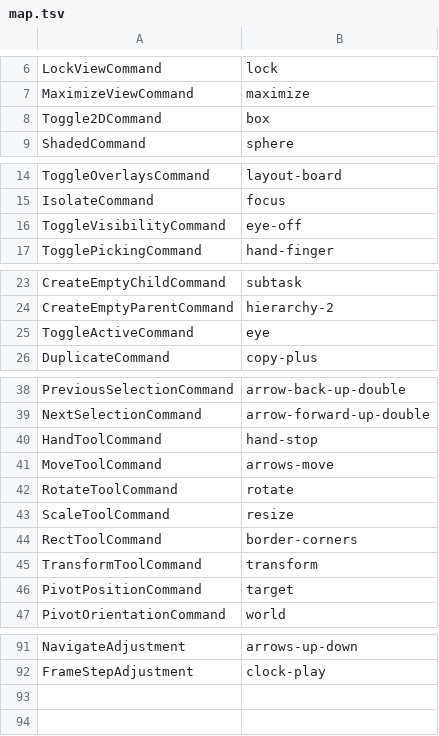
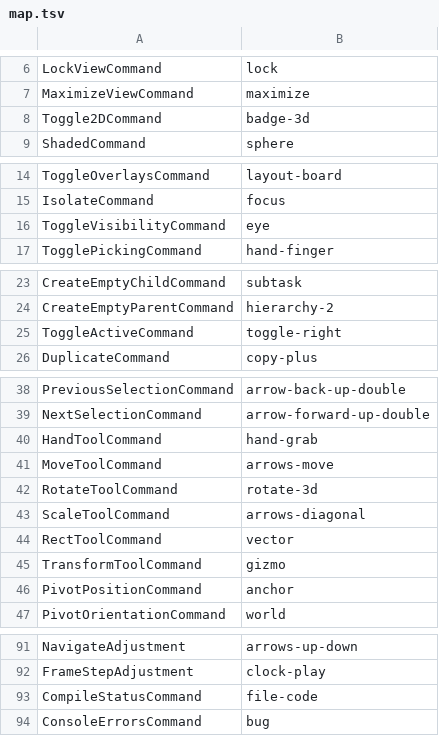
Before and after one commit to Valentinchik/editor-controls-for-unity, a TSV file: icons/map.tsv, drawn as a sheet; only a part is shown, gaps mark what is left out.

Commit message:
Editor Controls for Unity 0.4.0: Unity package and live keys
- Unity companion package com.valentinchik.editor-controls (Unity 2022.3+),
  installed from git URL; connects the editor to the plugin over 127.0.0.1
  with a per-session token and runs a fixed list of editor commands.
- With the package, actions run through the editor API in the background,
  independent of keyboard layout and shortcut bindings.
- Live keys: Play/Pause, active tool and render mode, and toggles that show
  their state (2D/3D, Pivot/Center, Local/Global, snapping, Lock View,
  Isolate, Overlays, Profiler Record, selected object active/hidden/pickable).
- New Status group: Compile (compiling/done/failed) and Errors (console count).
- Options+ shows the connected Unity project or a hint about the package.
- New tool icons; default keypad profile puts the status keys on page 1.

```diff
--- a/icons/map.tsv
+++ b/icons/map.tsv
@@ -7,3 +7,3 @@ LockViewCommand	lock
 MaximizeViewCommand	maximize
-Toggle2DCommand	box
+Toggle2DCommand	badge-3d
 ShadedCommand	sphere
@@ -15,3 +15,3 @@ ToggleOverlaysCommand	layout-board
 IsolateCommand	focus
-ToggleVisibilityCommand	eye-off
+ToggleVisibilityCommand	eye
 TogglePickingCommand	hand-finger
@@ -24,3 +24,3 @@ CreateEmptyChildCommand	subtask
 CreateEmptyParentCommand	hierarchy-2
-ToggleActiveCommand	eye
+ToggleActiveCommand	toggle-right
 DuplicateCommand	copy-plus
@@ -39,9 +39,9 @@ PreviousSelectionCommand	arrow-back-up-double
 NextSelectionCommand	arrow-forward-up-double
-HandToolCommand	hand-stop
+HandToolCommand	hand-grab
 MoveToolCommand	arrows-move
-RotateToolCommand	rotate
-ScaleToolCommand	resize
-RectToolCommand	border-corners
-TransformToolCommand	transform
-PivotPositionCommand	target
+RotateToolCommand	rotate-3d
+ScaleToolCommand	arrows-diagonal
+RectToolCommand	vector
+TransformToolCommand	gizmo
+PivotPositionCommand	anchor
 PivotOrientationCommand	world
@@ -92 +92,3 @@ NavigateAdjustment	arrows-up-down
 FrameStepAdjustment	clock-play
+CompileStatusCommand	file-code
+ConsoleErrorsCommand	bug
```
Also changed, not shown: 52 other files.
